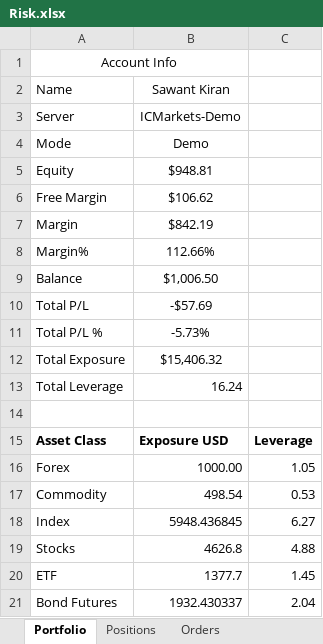
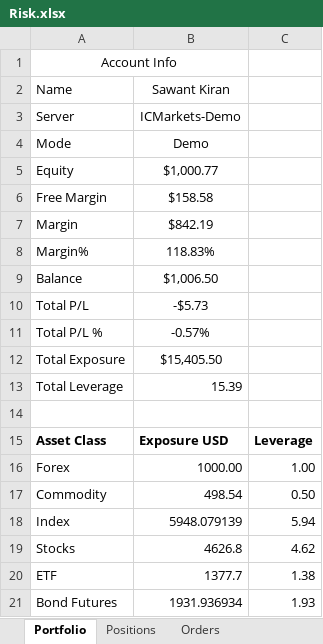
Before and after one commit to Kiran-Sawant/Risk-Monitor, an Excel workbook: Risk Monitor/Risk.xlsx, sheet Portfolio, drawn as a sheet; values as stored, in another font and other column widths than the file's, no borders; charts and pictures and conditional formats not drawn; the diff names each change by its address in the sheet, - before the commit and + after, or states it on an @@ line.

```diff
--- a/Risk Monitor/Risk.xlsx (sheet Portfolio)
+++ b/Risk Monitor/Risk.xlsx (sheet Portfolio)
-B5 (Sawant Kiran): $948.81
+B5 (Sawant Kiran): $1,000.77
-B6 (Sawant Kiran): $106.62
+B6 (Sawant Kiran): $158.58
-B8 (Sawant Kiran): 112.66%
+B8 (Sawant Kiran): 118.83%
-B10 (Sawant Kiran): -$57.69
+B10 (Sawant Kiran): -$5.73
-B11 (Sawant Kiran): -5.73%
+B11 (Sawant Kiran): -0.57%
-B12 (Sawant Kiran): $15,406.32
+B12 (Sawant Kiran): $15,405.50
-B13 (Sawant Kiran): 16.24
+B13 (Sawant Kiran): 15.39
-C16: 1.05
+C16: 1.00
-C17: 0.53
+C17: 0.50
-B18 (Sawant Kiran): 5948.436845
+B18 (Sawant Kiran): 5948.079139
-C18: 6.27
+C18: 5.94
-C19: 4.88
+C19: 4.62
-C20: 1.45
+C20: 1.38
-B21 (Sawant Kiran): 1932.430337
+B21 (Sawant Kiran): 1931.936934
-C21: 2.04
+C21: 1.93
```
Also changed, not shown: sheet Positions, sheet Orders, charts or pictures.
